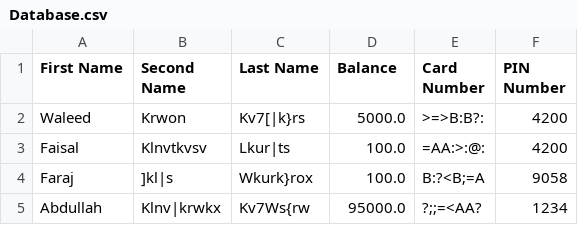
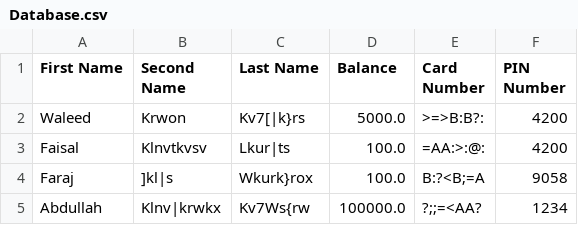
Before and after one commit to MajidRaimi/CSProject, a CSV file: Database.csv, drawn as a sheet; the diff names each change by its address in the sheet, - before the commit and + after, or states it on an @@ line.

Commit message:
Update Database.csv

```diff
--- a/Database.csv
+++ b/Database.csv
-D5 (Balance): 95000.0
+D5 (Balance): 100000.0
```
